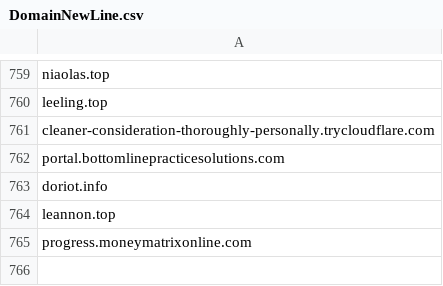
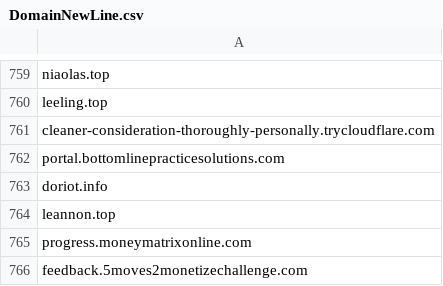
Before and after one commit to giroot/ThreatBeacon, a CSV file: SocGholish/DomainNewLine.csv, drawn as a sheet; only a part is shown, gaps mark what is left out.

Commit message:
upload csv

```diff
--- a/SocGholish/DomainNewLine.csv
+++ b/SocGholish/DomainNewLine.csv
@@ -765 +765,2 @@ leannon.top
 progress.moneymatrixonline.com
+feedback.5moves2monetizechallenge.com
```
